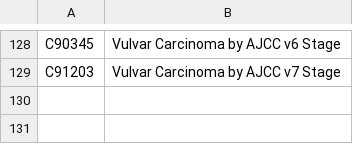
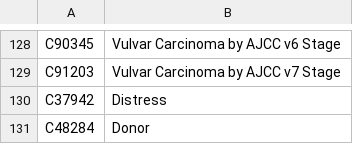
Before and after one commit to presidential-innovation-fellows/clinical-trials-search, a CSV file: import/transform/disease_blacklist.csv, drawn as a sheet; only a part is shown, gaps mark what is left out; the diff names each change by its address in the sheet, - before the commit and + after, or states it on an @@ line.

Commit message:
Added some more terms to blacklist.

```diff
--- a/import/transform/disease_blacklist.csv
+++ b/import/transform/disease_blacklist.csv
+row 130: C37942 | Distress
+row 131: C48284 | Donor
```
